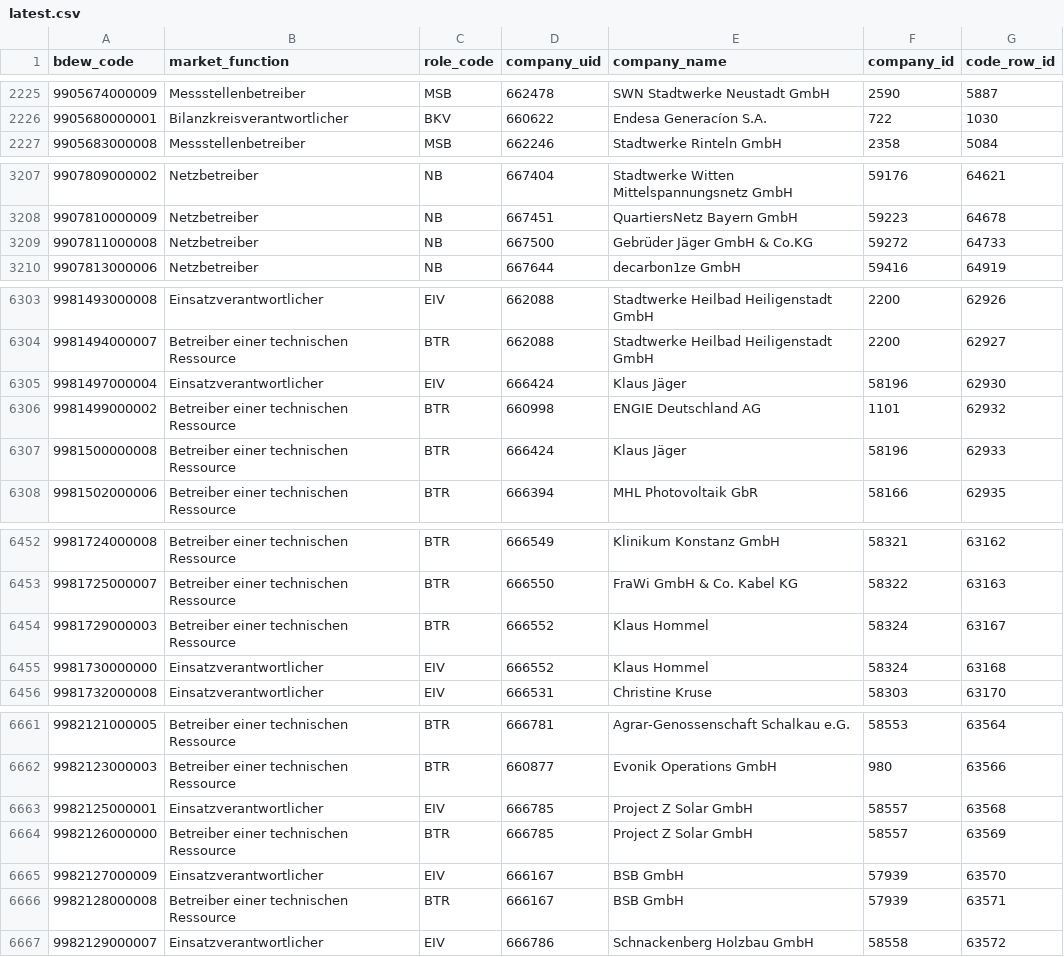
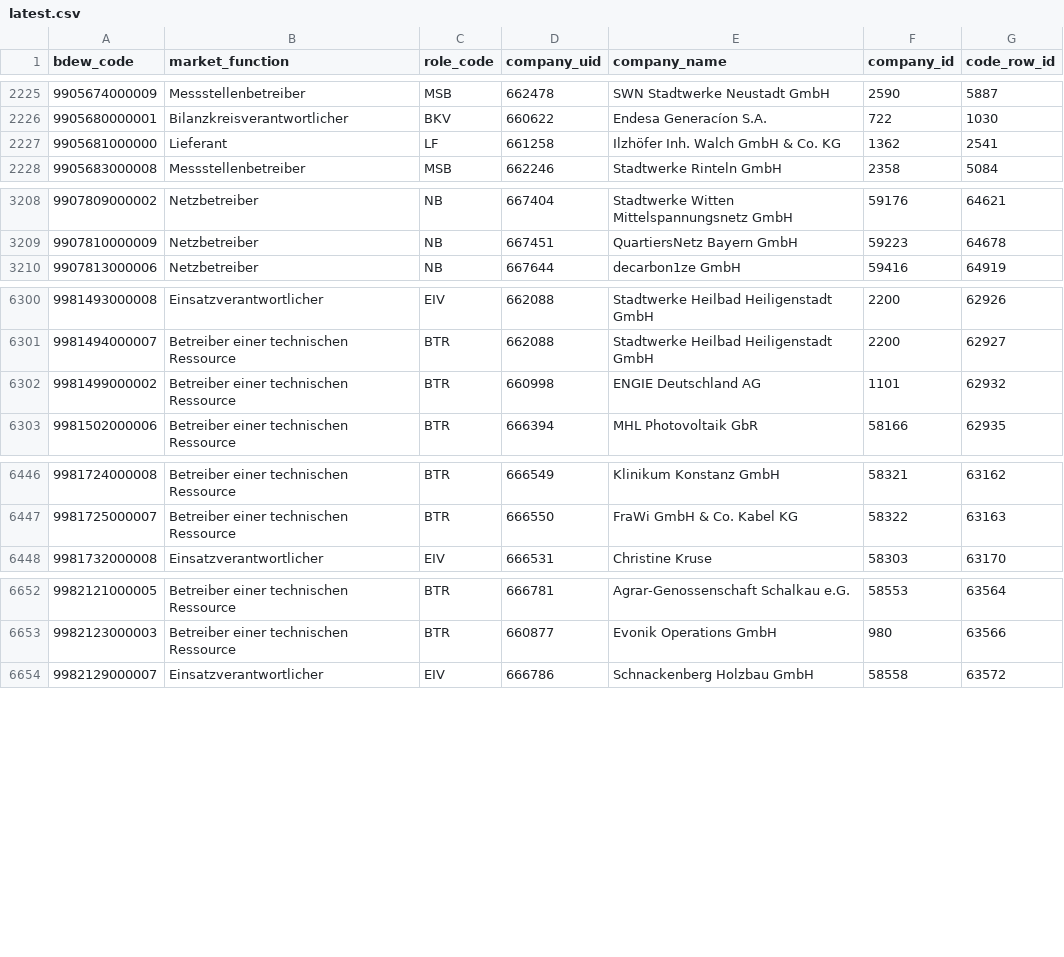
Before and after one commit to adriansprk/mpid-radar, a CSV file: data/latest.csv, drawn as a sheet; only a part is shown, gaps mark what is left out; the diff covers the shown part only.

```diff
--- a/data/latest.csv
+++ b/data/latest.csv
@@ -2226,2 +2226,3 @@ bdew_code,market_function,role_code,company_uid,company_name,company_id,code_row
 9905680000001,Bilanzkreisverantwortlicher,BKV,660622,Endesa Generacíon S.A.,722,1030
+9905681000000,Lieferant,LF,661258,Ilzhöfer Inh. Walch GmbH & Co. KG,1362,2541
 9905683000008,Messstellenbetreiber,MSB,662246,Stadtwerke Rinteln GmbH,2358,5084
@@ -3208,3 +3209,2 @@ bdew_code,market_function,role_code,company_uid,company_name,company_id,code_row
 9907810000009,Netzbetreiber,NB,667451,QuartiersNetz Bayern GmbH,59223,64678
-9907811000008,Netzbetreiber,NB,667500,Gebrüder Jäger GmbH & Co.KG,59272,64733
 9907813000006,Netzbetreiber,NB,667644,decarbon1ze GmbH,59416,64919
@@ -6304,5 +6301,3 @@ bdew_code,market_function,role_code,company_uid,company_name,company_id,code_row
 9981494000007,Betreiber einer technischen Ressource,BTR,662088,Stadtwerke Heilbad Heiligenstadt GmbH,2200,62927
-9981497000004,Einsatzverantwortlicher,EIV,666424,Klaus Jäger,58196,62930
 9981499000002,Betreiber einer technischen Ressource,BTR,660998,ENGIE Deutschland AG,1101,62932
-9981500000008,Betreiber einer technischen Ressource,BTR,666424,Klaus Jäger,58196,62933
 9981502000006,Betreiber einer technischen Ressource,BTR,666394,MHL Photovoltaik GbR,58166,62935
@@ -6453,4 +6447,2 @@ bdew_code,market_function,role_code,company_uid,company_name,company_id,code_row
 9981725000007,Betreiber einer technischen Ressource,BTR,666550,FraWi GmbH & Co. Kabel KG,58322,63163
-9981729000003,Betreiber einer technischen Ressource,BTR,666552,Klaus Hommel,58324,63167
-9981730000000,Einsatzverantwortlicher,EIV,666552,Klaus Hommel,58324,63168
 9981732000008,Einsatzverantwortlicher,EIV,666531,Christine Kruse,58303,63170
@@ -6662,6 +6653,2 @@ bdew_code,market_function,role_code,company_uid,company_name,company_id,code_row
 9982123000003,Betreiber einer technischen Ressource,BTR,660877,Evonik Operations GmbH,980,63566
-9982125000001,Einsatzverantwortlicher,EIV,666785,Project Z Solar GmbH,58557,63568
-9982126000000,Betreiber einer technischen Ressource,BTR,666785,Project Z Solar GmbH,58557,63569
-9982127000009,Einsatzverantwortlicher,EIV,666167,BSB GmbH,57939,63570
-9982128000008,Betreiber einer technischen Ressource,BTR,666167,BSB GmbH,57939,63571
 9982129000007,Einsatzverantwortlicher,EIV,666786,Schnackenberg Holzbau GmbH,58558,63572
```
Also changed, not shown: 3 added rows and 12 removed rows elsewhere in this file, 4 other files.
